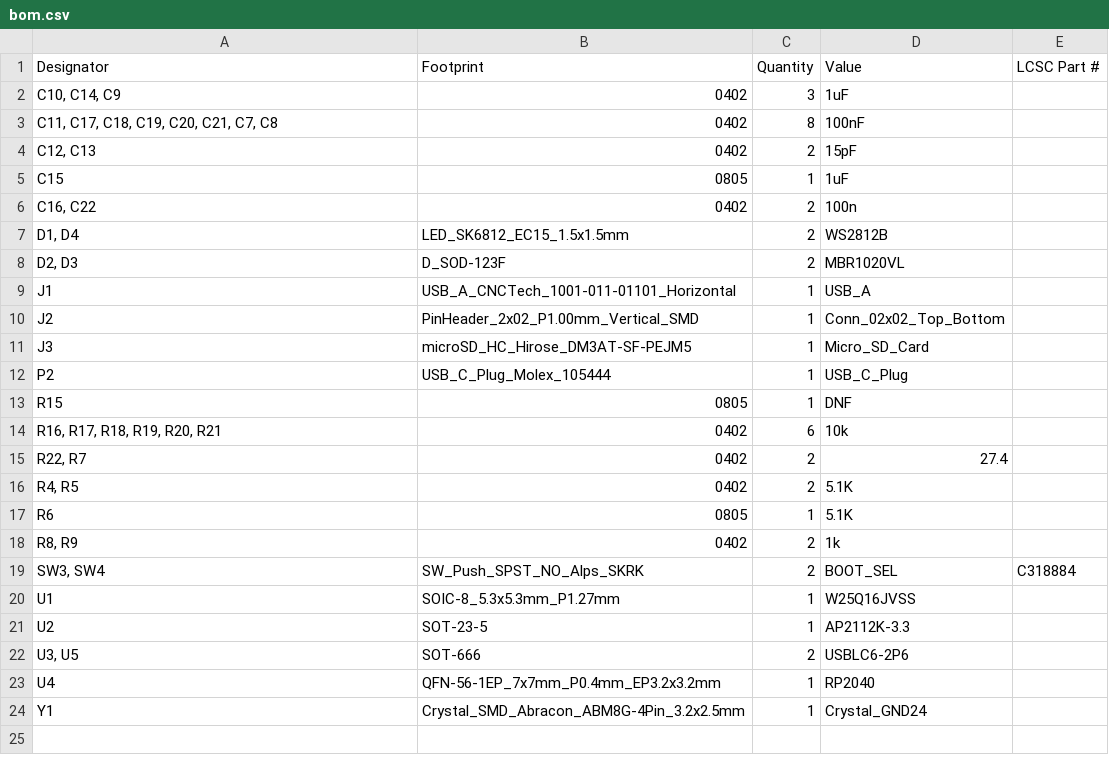
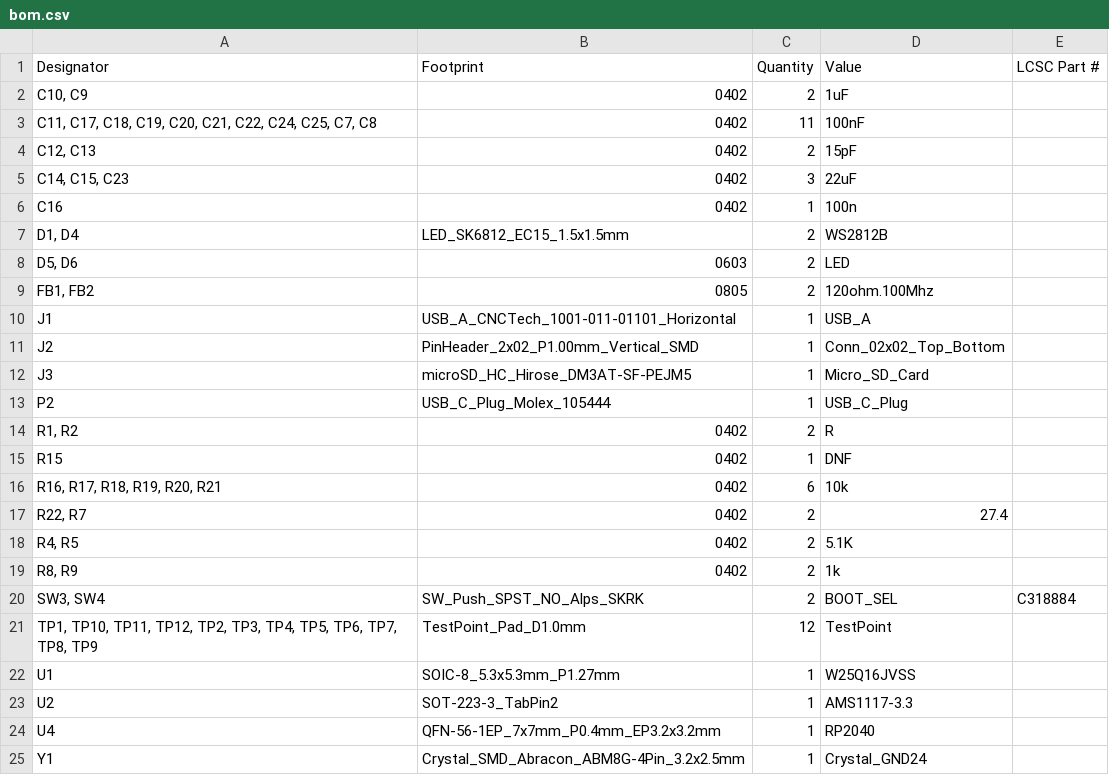
Before and after one commit to souptik-samanta/Hackducky, a CSV file: src/production/bom.csv, drawn as a sheet.

```diff
--- a/src/production/bom.csv
+++ b/src/production/bom.csv
@@ -1,9 +1,10 @@
 Designator,Footprint,Quantity,Value,LCSC Part #
-"C10, C14, C9",0402,3,1uF,
-"C11, C17, C18, C19, C20, C21, C7, C8",0402,8,100nF,
+"C10, C9",0402,2,1uF,
+"C11, C17, C18, C19, C20, C21, C22, C24, C25, C7, C8",0402,11,100nF,
 "C12, C13",0402,2,15pF,
-C15,0805,1,1uF,
-"C16, C22",0402,2,100n,
+"C14, C15, C23",0402,3,22uF,
+C16,0402,1,100n,
 "D1, D4",LED_SK6812_EC15_1.5x1.5mm,2,WS2812B,
-"D2, D3",D_SOD-123F,2,MBR1020VL,
+"D5, D6",0603,2,LED,
+"FB1, FB2",0805,2,120ohm.100Mhz,
 J1,USB_A_CNCTech_1001-011-01101_Horizontal,1,USB_A,
@@ -12,3 +13,4 @@ J3,microSD_HC_Hirose_DM3AT-SF-PEJM5,1,Micro_SD_Card,
 P2,USB_C_Plug_Molex_105444,1,USB_C_Plug,
-R15,0805,1,DNF,
+"R1, R2",0402,2,R,
+R15,0402,1,DNF,
 "R16, R17, R18, R19, R20, R21",0402,6,10k,
@@ -16,8 +18,7 @@ R15,0805,1,DNF,
 "R4, R5",0402,2,5.1K,
-R6,0805,1,5.1K,
 "R8, R9",0402,2,1k,
 "SW3, SW4",SW_Push_SPST_NO_Alps_SKRK,2,BOOT_SEL,C318884
+"TP1, TP10, TP11, TP12, TP2, TP3, TP4, TP5, TP6, TP7, TP8, TP9",TestPoint_Pad_D1.0mm,12,TestPoint,
 U1,SOIC-8_5.3x5.3mm_P1.27mm,1,W25Q16JVSS,
-U2,SOT-23-5,1,AP2112K-3.3,
-"U3, U5",SOT-666,2,USBLC6-2P6,
+U2,SOT-223-3_TabPin2,1,AMS1117-3.3,
 U4,QFN-56-1EP_7x7mm_P0.4mm_EP3.2x3.2mm,1,RP2040,
```
Also changed, not shown: src/production/designators.csv, src/production/positions.csv, 6 other files.
